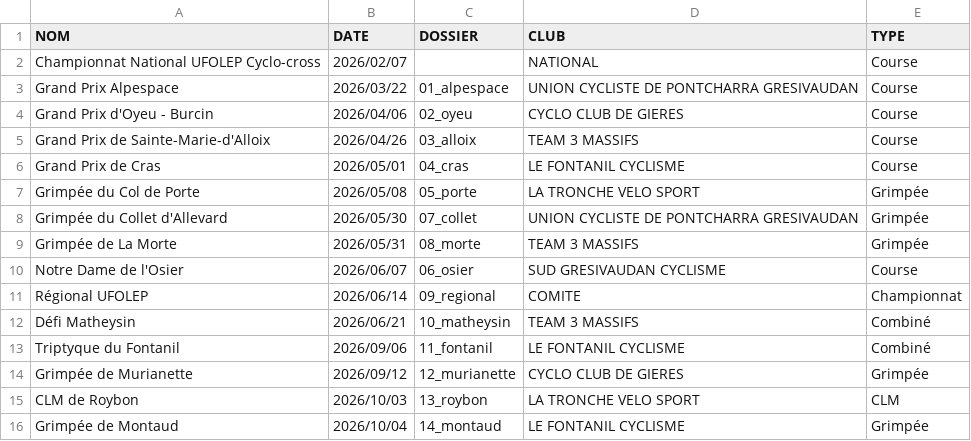
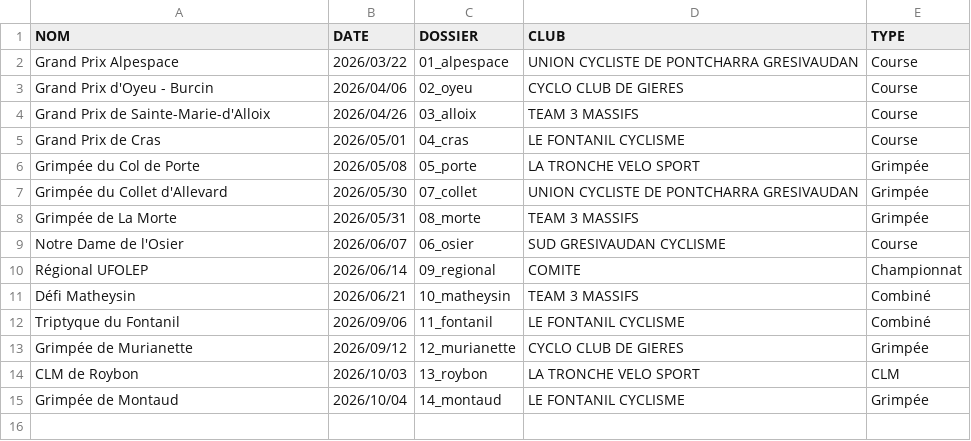
Before and after one commit to TimoWintz/challenge-ufolep, a CSV file: challenge_ufolep_backend/courses/courses.csv, drawn as a sheet; the diff names each change by its address in the sheet, - before the commit and + after, or states it on an @@ line.

Commit message:
courses

```diff
--- a/challenge_ufolep_backend/courses/courses.csv
+++ b/challenge_ufolep_backend/courses/courses.csv
-row 2: Championnat National UFOLEP Cyclo-cross | 2026/02/07 |  | NATIONAL | Course
```
